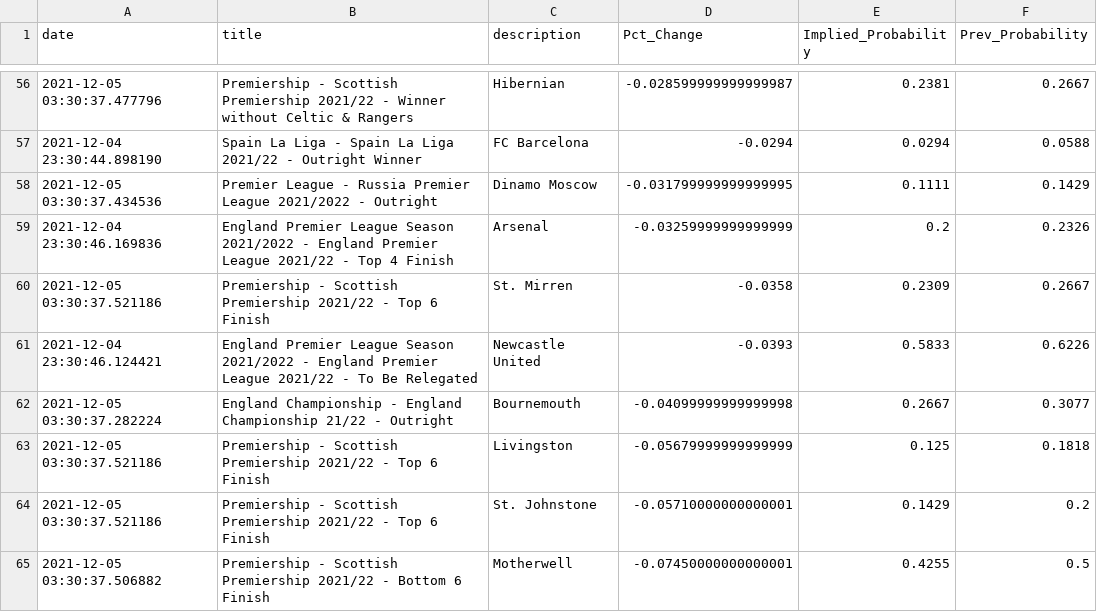
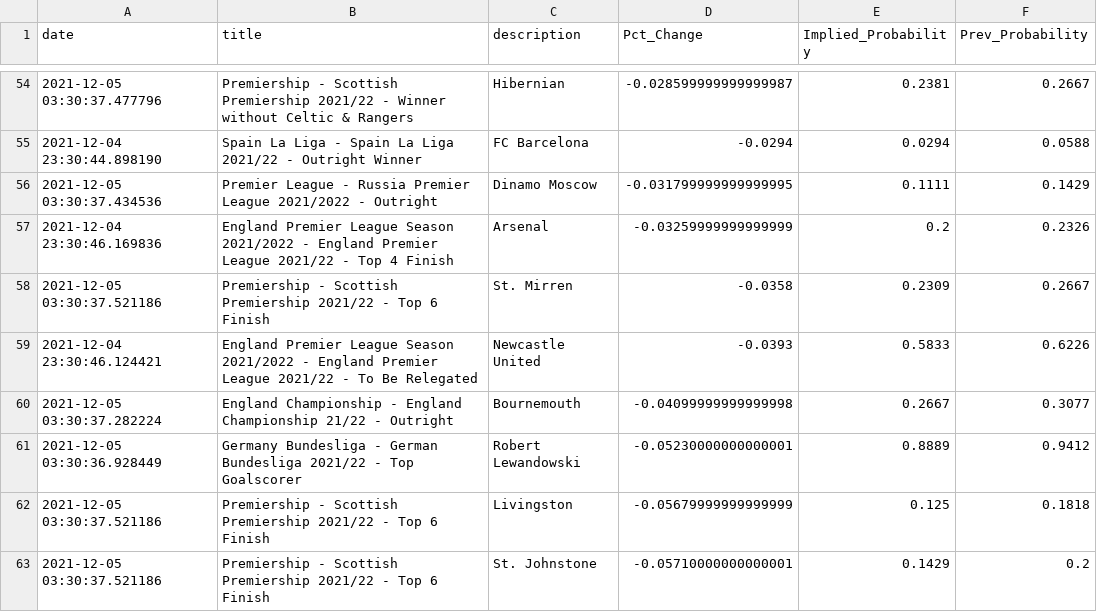
Before and after one commit to aaroncolesmith/bovada, a CSV file: bovada_scatter.csv, drawn as a sheet; only a part is shown, gaps mark what is left out; the shorter side is filled out with more unchanged rows; the diff covers the shown part only; the diff names each change by its address in the sheet, - before the commit and + after, or states it on an @@ line.

```diff
--- a/bovada_scatter.csv
+++ b/bovada_scatter.csv
+row 61: 2021-12-05 03:30:36.928449 | Germany Bundesliga - German Bundesliga 2021/22 - Top Goalscorer | Robert Lewandowski | -0.05230000000000001 | 0.8889 | 0.9412
```
Also changed, not shown: 1 added row, 3 removed rows and 3 moved rows elsewhere in this file.
